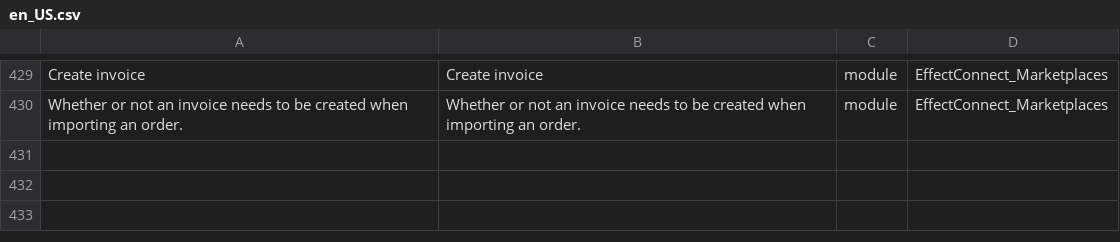
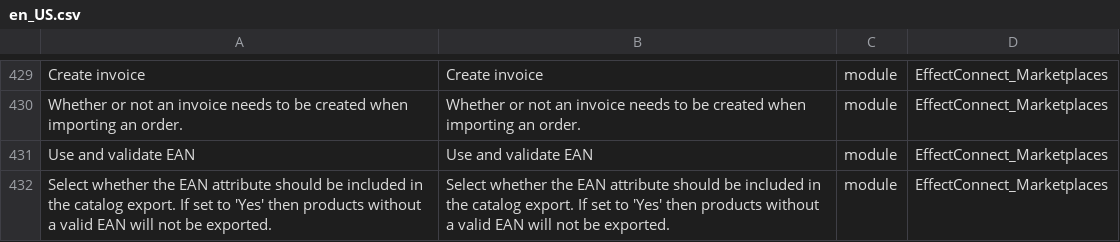
Before and after one commit to EffectConnect/MarketplacesPluginM2, a CSV file: i18n/en_US.csv, drawn as a sheet; only a part is shown, gaps mark what is left out.

```diff
--- a/i18n/en_US.csv
+++ b/i18n/en_US.csv
@@ -430 +430,3 @@
 "Whether or not an invoice needs to be created when importing an order.","Whether or not an invoice needs to be created when importing an order.","module","EffectConnect_Marketplaces"
+"Use and validate EAN","Use and validate EAN","module","EffectConnect_Marketplaces"
+"Select whether the EAN attribute should be included in the catalog export. If set to 'Yes' then products without a valid EAN will not be exported.","Select whether the EAN attribute should be included in the catalog export. If set to 'Yes' then products without a valid EAN will not be exported.","module","EffectConnect_Marketplaces"
```
Also changed, not shown: i18n/nl_NL.csv.
